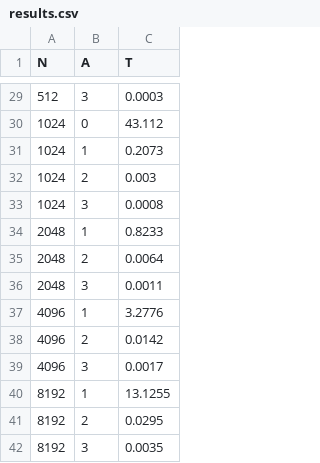
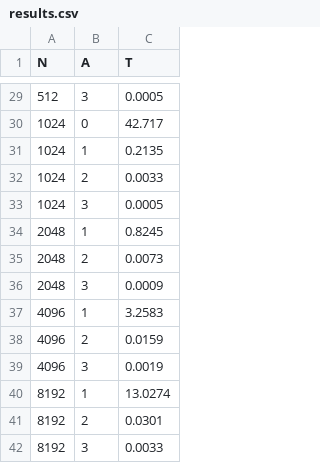
Before and after one commit to ModernMAK/Cpts223Hw, a CSV file: results.csv, drawn as a sheet; only a part is shown, gaps mark what is left out; the diff covers the shown part only.

```diff
--- a/results.csv
+++ b/results.csv
@@ -29,14 +29,14 @@ N,A,T,
-512,3,0.0003,
-1024,0,43.112,
-1024,1,0.2073,
-1024,2,0.003,
-1024,3,0.0008,
-2048,1,0.8233,
-2048,2,0.0064,
-2048,3,0.0011,
-4096,1,3.2776,
-4096,2,0.0142,
-4096,3,0.0017,
-8192,1,13.1255,
-8192,2,0.0295,
-8192,3,0.0035,
+512,3,0.0005,
+1024,0,42.717,
+1024,1,0.2135,
+1024,2,0.0033,
+1024,3,0.0005,
+2048,1,0.8245,
+2048,2,0.0073,
+2048,3,0.0009,
+4096,1,3.2583,
+4096,2,0.0159,
+4096,3,0.0019,
+8192,1,13.0274,
+8192,2,0.0301,
+8192,3,0.0033,
```
Also changed, not shown: 17 edited cells elsewhere in this file, 6 other files.
